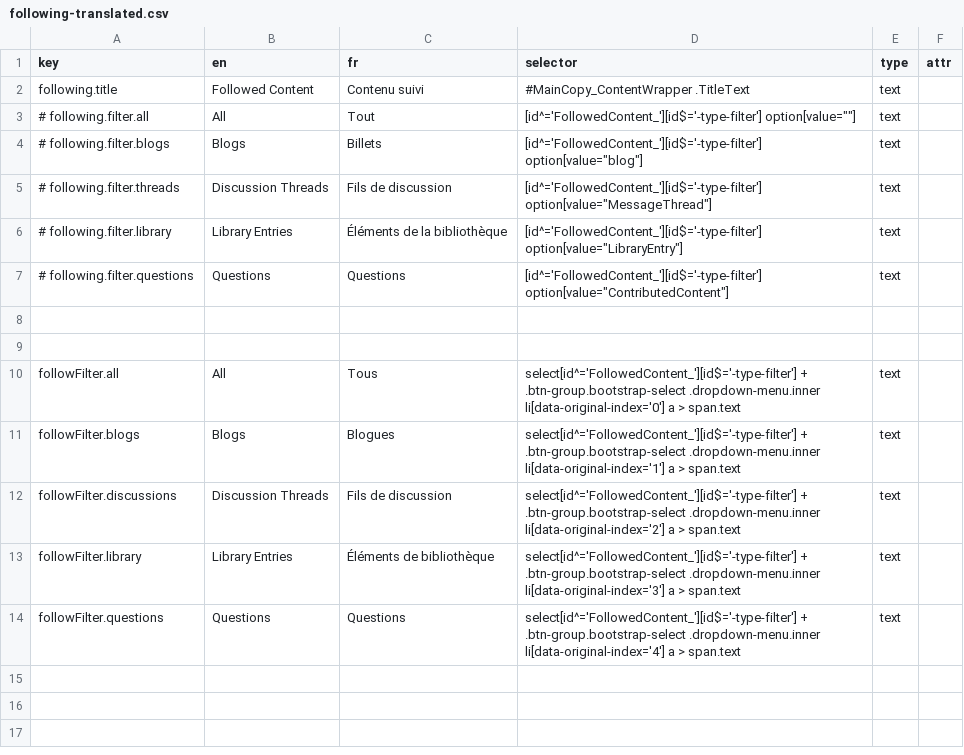
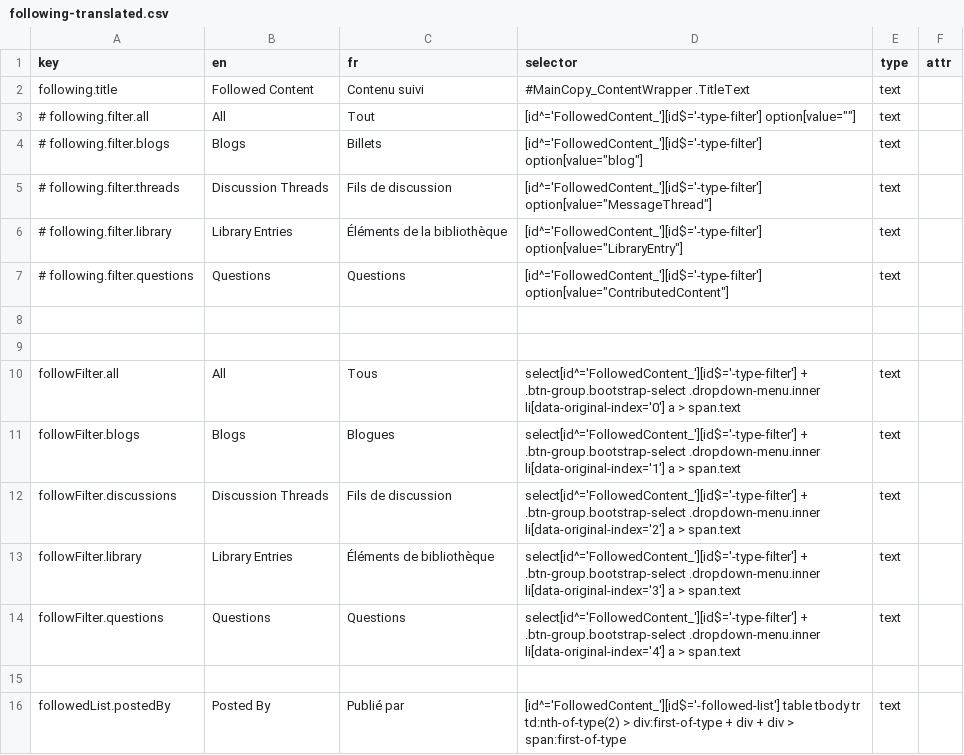
Before and after one commit to prospercanada/i18n-thrive, a CSV file: i18n-build/following-translated.csv, drawn as a sheet; the diff names each change by its address in the sheet, - before the commit and + after, or states it on an @@ line.

Commit message:
update

```diff
--- a/i18n-build/following-translated.csv
+++ b/i18n-build/following-translated.csv
+row 15: (empty)
+row 16: followedList.postedBy | Posted By | Publié par | [id^='FollowedContent_'][id$='-followed-list'] table tbody tr td:nth-of-type(2) > div:first-of-type + div + div > span:first-of-type | text
```
